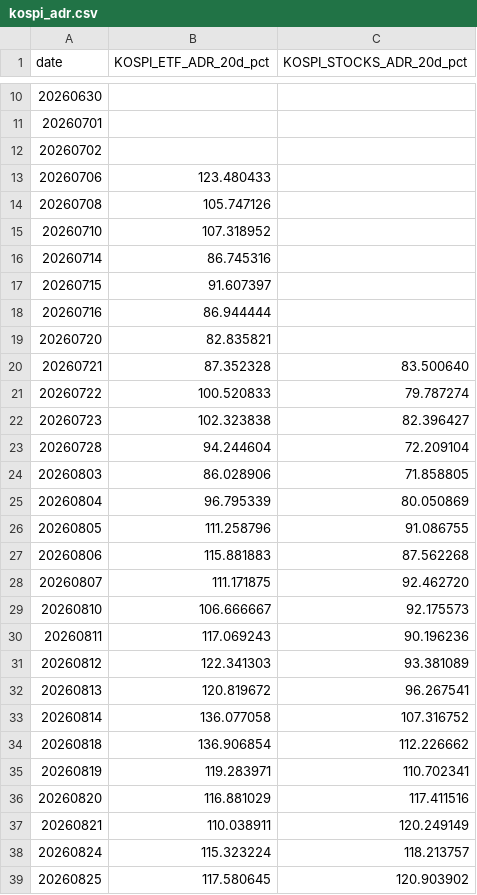
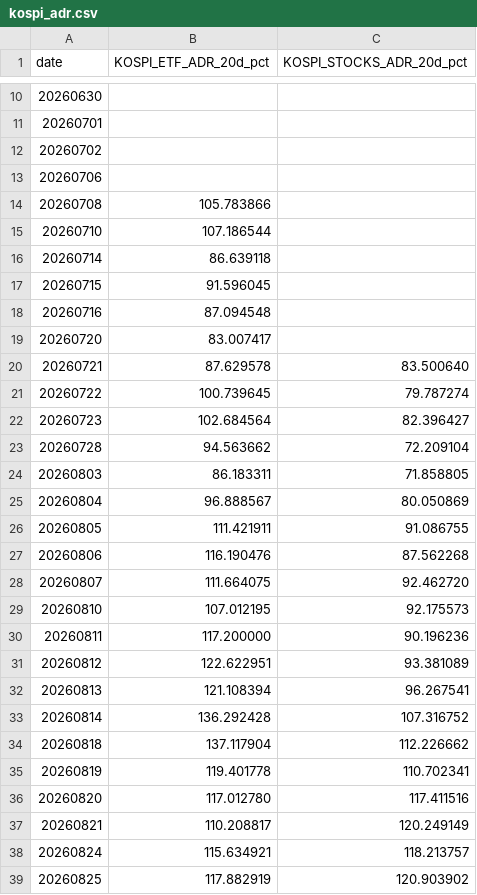
Before and after one commit to jsinvest/dashboard, a CSV file: market-analysis/kospi_adr.csv, drawn as a sheet; only a part is shown, gaps mark what is left out; the diff covers the shown part only.

```diff
--- a/market-analysis/kospi_adr.csv
+++ b/market-analysis/kospi_adr.csv
@@ -12,28 +12,28 @@
 20260702,,
-20260706,123.480433,
-20260708,105.747126,
-20260710,107.318952,
-20260714,86.745316,
-20260715,91.607397,
-20260716,86.944444,
-20260720,82.835821,
-20260721,87.352328,83.500640
-20260722,100.520833,79.787274
-20260723,102.323838,82.396427
-20260728,94.244604,72.209104
-20260803,86.028906,71.858805
-20260804,96.795339,80.050869
-20260805,111.258796,91.086755
-20260806,115.881883,87.562268
-20260807,111.171875,92.462720
-20260810,106.666667,92.175573
-20260811,117.069243,90.196236
-20260812,122.341303,93.381089
-20260813,120.819672,96.267541
-20260814,136.077058,107.316752
-20260818,136.906854,112.226662
-20260819,119.283971,110.702341
-20260820,116.881029,117.411516
-20260821,110.038911,120.249149
-20260824,115.323224,118.213757
-20260825,117.580645,120.903902
+20260706,,
+20260708,105.783866,
+20260710,107.186544,
+20260714,86.639118,
+20260715,91.596045,
+20260716,87.094548,
+20260720,83.007417,
+20260721,87.629578,83.500640
+20260722,100.739645,79.787274
+20260723,102.684564,82.396427
+20260728,94.563662,72.209104
+20260803,86.183311,71.858805
+20260804,96.888567,80.050869
+20260805,111.421911,91.086755
+20260806,116.190476,87.562268
+20260807,111.664075,92.462720
+20260810,107.012195,92.175573
+20260811,117.200000,90.196236
+20260812,122.622951,93.381089
+20260813,121.108394,96.267541
+20260814,136.292428,107.316752
+20260818,137.117904,112.226662
+20260819,119.401778,110.702341
+20260820,117.012780,117.411516
+20260821,110.208817,120.249149
+20260824,115.634921,118.213757
+20260825,117.882919,120.903902
```
Also changed, not shown: 1 added row and 36 edited cells elsewhere in this file, market-analysis/fear_greed_summary.csv, market-analysis/kosdaq_adr.csv, 22 other files.
